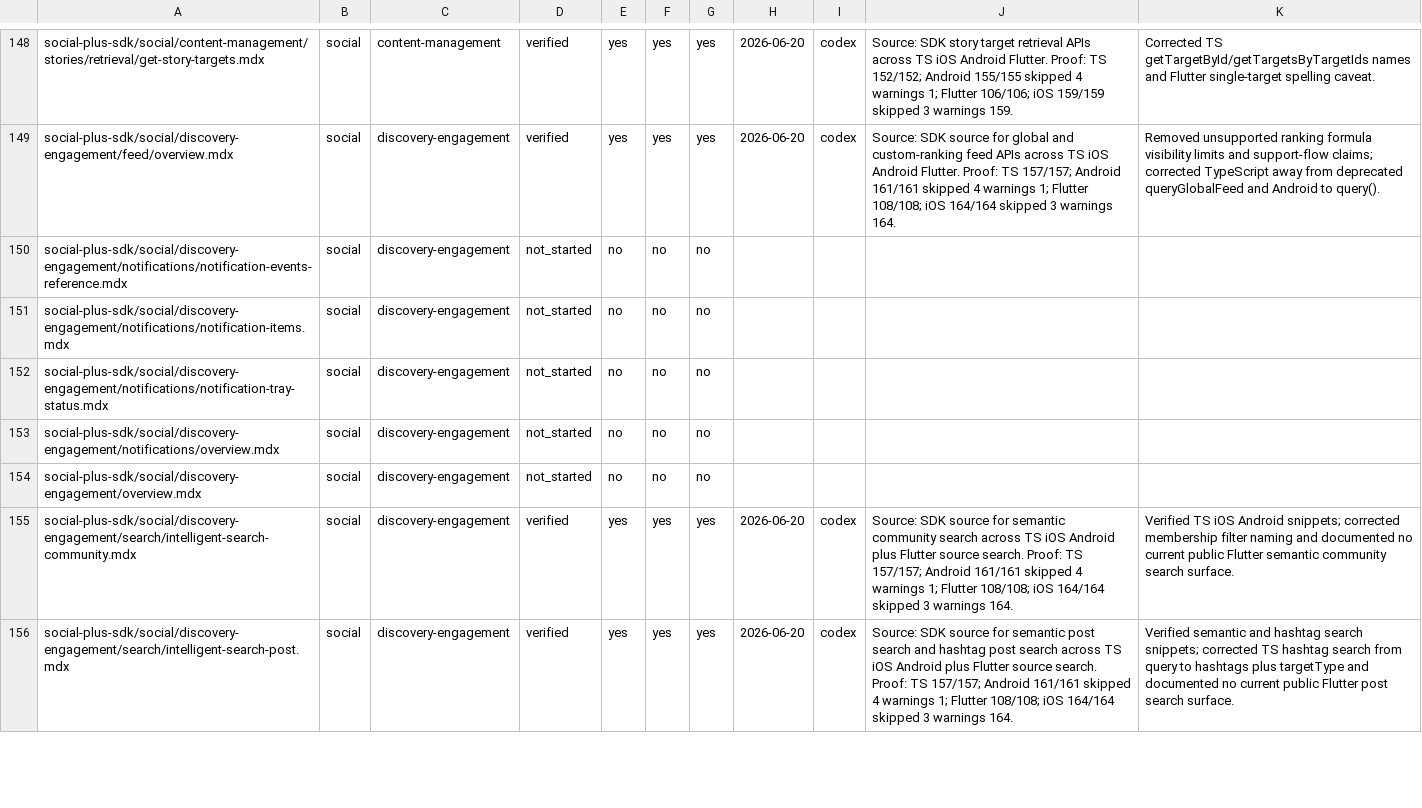
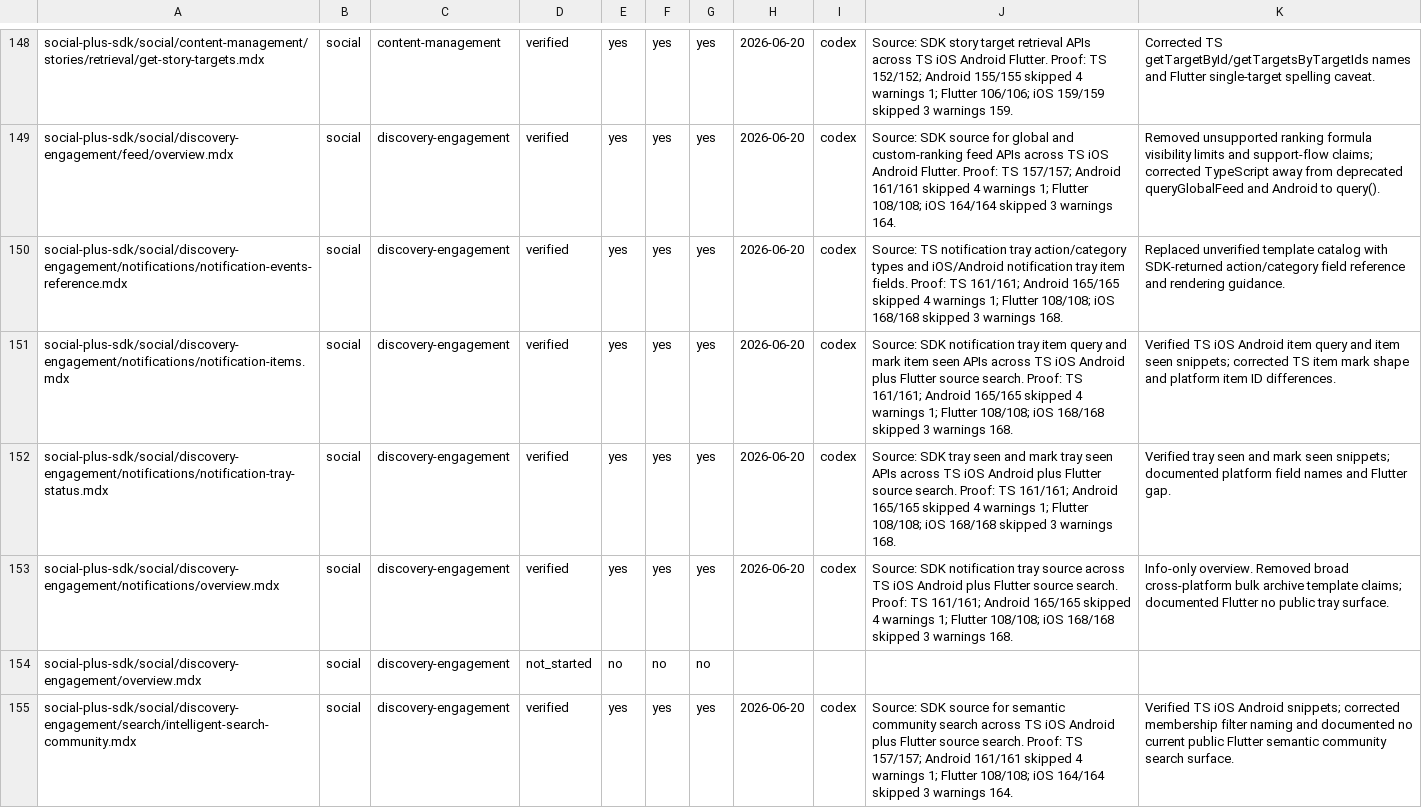
Before and after one commit to AmityCo/social-plus-docs, a CSV file: .docs-ops/sdk-audit/tracker.csv, drawn as a sheet; only a part is shown, gaps mark what is left out; the shorter side is filled out with more unchanged rows.

Commit message:
docs: audit notification tray SDK pages

```diff
--- a/.docs-ops/sdk-audit/tracker.csv
+++ b/.docs-ops/sdk-audit/tracker.csv
@@ -149,6 +149,6 @@ social-plus-sdk/social/content-management/stories/retrieval/get-story-targets.md
 social-plus-sdk/social/discovery-engagement/feed/overview.mdx,social,discovery-engagement,verified,yes,yes,yes,2026-06-20,codex,"Source: SDK source for global and custom-ranking feed APIs across TS iOS Android Flutter. Proof: TS 157/157; Android 161/161 skipped 4 warnings 1; Flutter 108/108; iOS 164/164 skipped 3 warnings 164.","Removed unsupported ranking formula visibility limits and support-flow claims; corrected TypeScript away from deprecated queryGlobalFeed and Android to query()."
-social-plus-sdk/social/discovery-engagement/notifications/notification-events-reference.mdx,social,discovery-engagement,not_started,no,no,no,,,,
-social-plus-sdk/social/discovery-engagement/notifications/notification-items.mdx,social,discovery-engagement,not_started,no,no,no,,,,
-social-plus-sdk/social/discovery-engagement/notifications/notification-tray-status.mdx,social,discovery-engagement,not_started,no,no,no,,,,
-social-plus-sdk/social/discovery-engagement/notifications/overview.mdx,social,discovery-engagement,not_started,no,no,no,,,,
+social-plus-sdk/social/discovery-engagement/notifications/notification-events-reference.mdx,social,discovery-engagement,verified,yes,yes,yes,2026-06-20,codex,"Source: TS notification tray action/category types and iOS/Android notification tray item fields. Proof: TS 161/161; Android 165/165 skipped 4 warnings 1; Flutter 108/108; iOS 168/168 skipped 3 warnings 168.","Replaced unverified template catalog with SDK-returned action/category field reference and rendering guidance."
+social-plus-sdk/social/discovery-engagement/notifications/notification-items.mdx,social,discovery-engagement,verified,yes,yes,yes,2026-06-20,codex,"Source: SDK notification tray item query and mark item seen APIs across TS iOS Android plus Flutter source search. Proof: TS 161/161; Android 165/165 skipped 4 warnings 1; Flutter 108/108; iOS 168/168 skipped 3 warnings 168.","Verified TS iOS Android item query and item seen snippets; corrected TS item mark shape and platform item ID differences."
+social-plus-sdk/social/discovery-engagement/notifications/notification-tray-status.mdx,social,discovery-engagement,verified,yes,yes,yes,2026-06-20,codex,"Source: SDK tray seen and mark tray seen APIs across TS iOS Android plus Flutter source search. Proof: TS 161/161; Android 165/165 skipped 4 warnings 1; Flutter 108/108; iOS 168/168 skipped 3 warnings 168.","Verified tray seen and mark seen snippets; documented platform field names and Flutter gap."
+social-plus-sdk/social/discovery-engagement/notifications/overview.mdx,social,discovery-engagement,verified,yes,yes,yes,2026-06-20,codex,"Source: SDK notification tray source across TS iOS Android plus Flutter source search. Proof: TS 161/161; Android 165/165 skipped 4 warnings 1; Flutter 108/108; iOS 168/168 skipped 3 warnings 168.","Info-only overview. Removed broad cross-platform bulk archive template claims; documented Flutter no public tray surface."
 social-plus-sdk/social/discovery-engagement/overview.mdx,social,discovery-engagement,not_started,no,no,no,,,,
```
Also changed, not shown: 19 other files.
